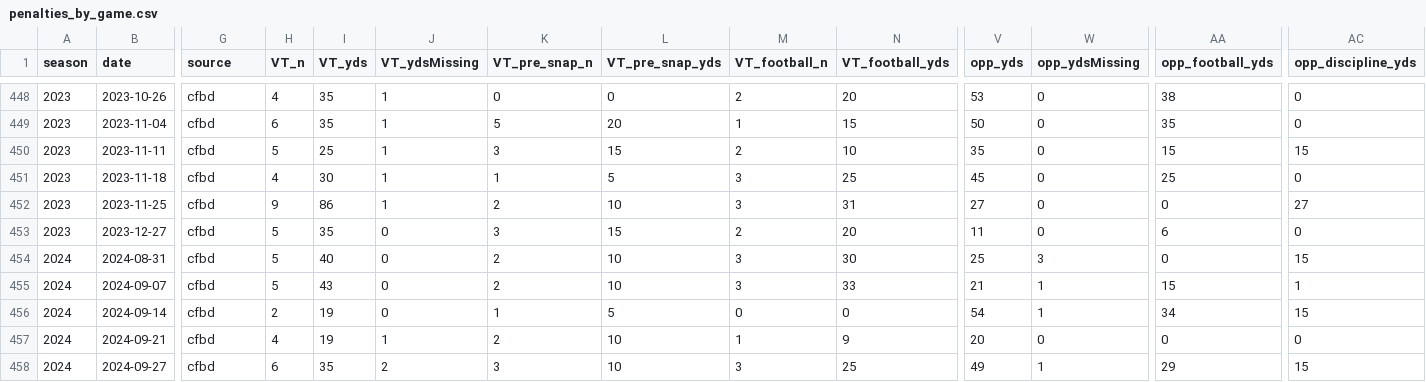
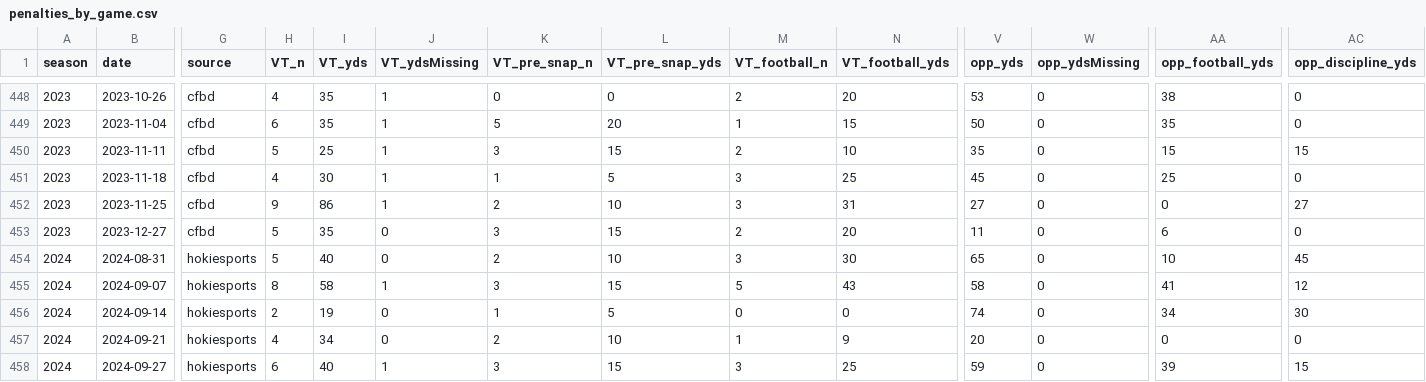
Before and after one commit to justinmorg/justinmorg.github.io, a CSV file: vt-football/data/derived/penalties_by_game.csv, drawn as a sheet; only a part is shown, gaps mark what is left out; the diff covers the shown part only; the diff names each change by its address in the sheet, - before the commit and + after, or states it on an @@ line.

```diff
--- a/vt-football/data/derived/penalties_by_game.csv
+++ b/vt-football/data/derived/penalties_by_game.csv
-G454:G458 (source): cfbd
+G454:G458 (source): hokiesports
-V454 (opp_yds): 25
+V454 (opp_yds): 65
-W454 (opp_ydsMissing): 3
+W454 (opp_ydsMissing): 0
-AA454 (opp_football_yds): 0
+AA454 (opp_football_yds): 10
-AC454 (opp_discipline_yds): 15
+AC454 (opp_discipline_yds): 45
-H455 (VT_n): 5
+H455 (VT_n): 8
-I455 (VT_yds): 43
+I455 (VT_yds): 58
-J455 (VT_ydsMissing): 0
+J455 (VT_ydsMissing): 1
-K455 (VT_pre_snap_n): 2
+K455 (VT_pre_snap_n): 3
-L455 (VT_pre_snap_yds): 10
+L455 (VT_pre_snap_yds): 15
-M455 (VT_football_n): 3
+M455 (VT_football_n): 5
-N455 (VT_football_yds): 33
+N455 (VT_football_yds): 43
-V455 (opp_yds): 21
+V455 (opp_yds): 58
-W455:W456 (opp_ydsMissing): 1
+W455:W456 (opp_ydsMissing): 0
-AA455 (opp_football_yds): 15
+AA455 (opp_football_yds): 41
-AC455 (opp_discipline_yds): 1
+AC455 (opp_discipline_yds): 12
-V456 (opp_yds): 54
+V456 (opp_yds): 74
-AC456 (opp_discipline_yds): 15
+AC456 (opp_discipline_yds): 30
-I457 (VT_yds): 19
+I457 (VT_yds): 34
-J457 (VT_ydsMissing): 1
+J457 (VT_ydsMissing): 0
-I458 (VT_yds): 35
+I458 (VT_yds): 40
-J458 (VT_ydsMissing): 2
+J458 (VT_ydsMissing): 1
-L458 (VT_pre_snap_yds): 10
+L458 (VT_pre_snap_yds): 15
-V458 (opp_yds): 49
+V458 (opp_yds): 59
-W458 (opp_ydsMissing): 1
+W458 (opp_ydsMissing): 0
-AA458 (opp_football_yds): 29
+AA458 (opp_football_yds): 39
```
Also changed, not shown: 64 edited cells elsewhere in this file, 1 other file.
